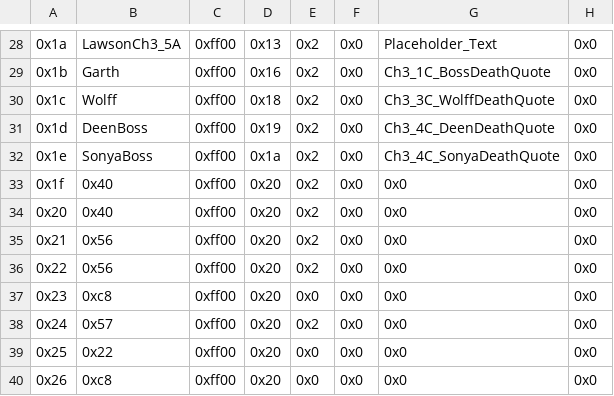
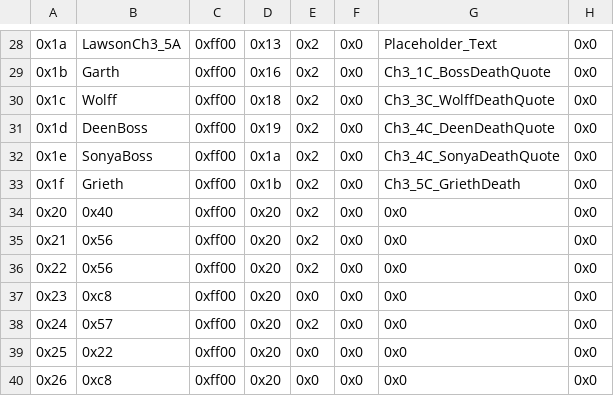
Before and after one commit to HyperGammaSpaces/SacredEchoes, a CSV file: Tables/Quote editors/Death Quote Editor.csv, drawn as a sheet; only a part is shown, gaps mark what is left out; the diff names each change by its address in the sheet, - before the commit and + after, or states it on an @@ line.

Commit message:
fix unit loading/boss quotes ch3-5C

```diff
--- a/Tables/Quote editors/Death Quote Editor.csv
+++ b/Tables/Quote editors/Death Quote Editor.csv
-B33: 0x40
+B33: Grieth
-D33: 0x20
+D33: 0x1b
-G33: 0x0
+G33: Ch3_5C_GriethDeath
```
Also changed, not shown: Tables/Quote editors/Boss Quote Editor.csv, 3 other files.
